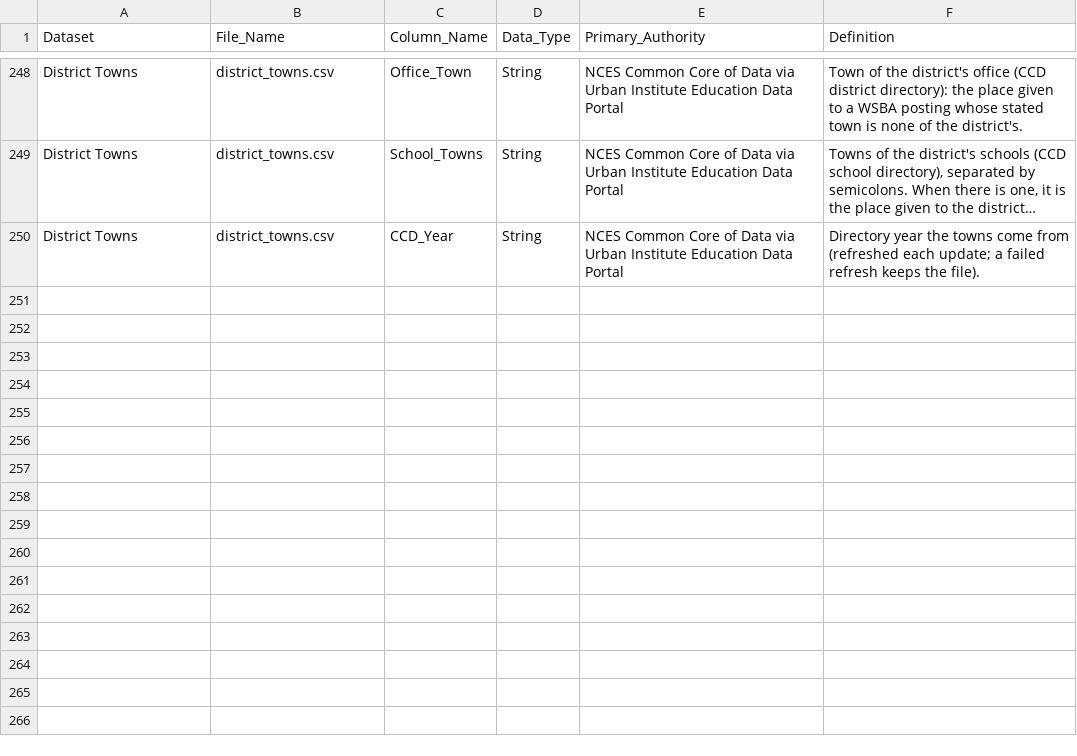
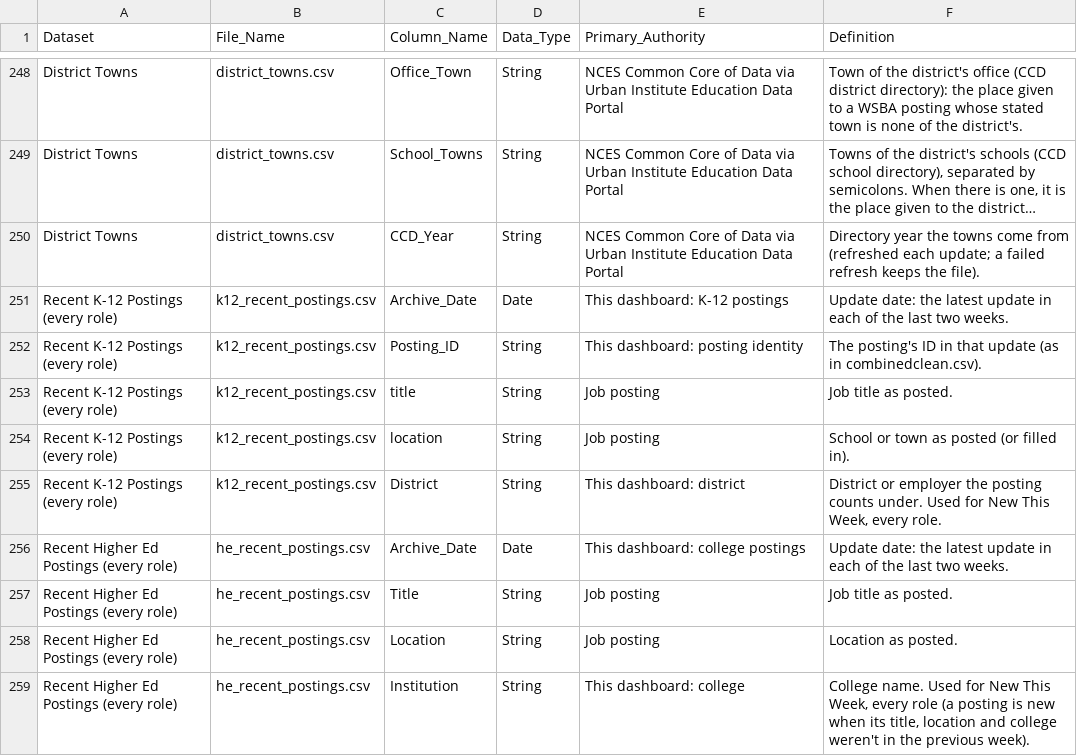
Before and after one commit to bostickmike/Wyoming-Education-Jobs-Dashboard, a CSV file: Wy_Ed_Jobs/data_dictionary.csv, drawn as a sheet; only a part is shown, gaps mark what is left out; long unchanged cells end in ….

```diff
--- a/Wy_Ed_Jobs/data_dictionary.csv
+++ b/Wy_Ed_Jobs/data_dictionary.csv
@@ -250 +250,10 @@
 "District Towns","district_towns.csv","CCD_Year","String","NCES Common Core of Data via Urban Institute Education Data Portal","Directory year the towns come from (refreshed each update; a failed refresh keeps the file)."
+"Recent K-12 Postings (every role)","k12_recent_postings.csv","Archive_Date","Date","This dashboard: K-12 postings","Update date: the latest update in each of the last two weeks."
+"Recent K-12 Postings (every role)","k12_recent_postings.csv","Posting_ID","String","This dashboard: posting identity","The posting's ID in that update (as in combinedclean.csv)."
+"Recent K-12 Postings (every role)","k12_recent_postings.csv","title","String","Job posting","Job title as posted."
+"Recent K-12 Postings (every role)","k12_recent_postings.csv","location","String","Job posting","School or town as posted (or filled in)."
+"Recent K-12 Postings (every role)","k12_recent_postings.csv","District","String","This dashboard: district","District or employer the posting counts under. Used for New This Week, every role."
+"Recent Higher Ed Postings (every role)","he_recent_postings.csv","Archive_Date","Date","This dashboard: college postings","Update date: the latest update in each of the last two weeks."
+"Recent Higher Ed Postings (every role)","he_recent_postings.csv","Title","String","Job posting","Job title as posted."
+"Recent Higher Ed Postings (every role)","he_recent_postings.csv","Location","String","Job posting","Location as posted."
+"Recent Higher Ed Postings (every role)","he_recent_postings.csv","Institution","String","This dashboard: college","College name. Used for New This Week, every role (a posting is new when its title, location and college weren't in the previous week)."
```
Also changed, not shown: 5 other files.
